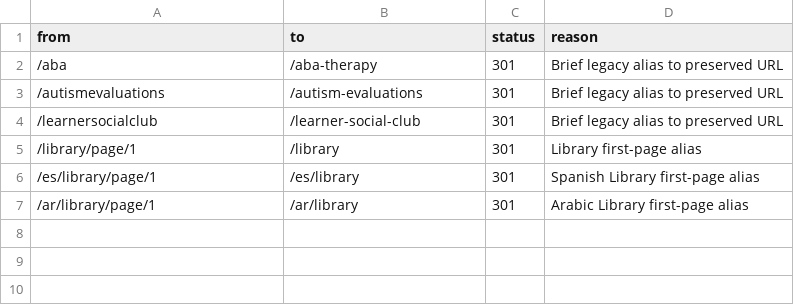
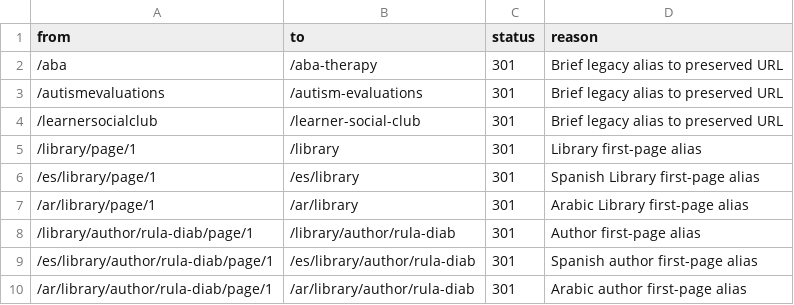
Before and after one commit to AIAMarketing/azinstitute4autism.com, a CSV file: www/reports/redirect-map.csv, drawn as a sheet; the diff names each change by its address in the sheet, - before the commit and + after, or states it on an @@ line.

Commit message:
feat(seo): reconcile URLs and author page-one redirects

```diff
--- a/www/reports/redirect-map.csv
+++ b/www/reports/redirect-map.csv
+row 8: /library/author/rula-diab/page/1 | /library/author/rula-diab | 301 | Author first-page alias
+row 9: /es/library/author/rula-diab/page/1 | /es/library/author/rula-diab | 301 | Spanish author first-page alias
+row 10: /ar/library/author/rula-diab/page/1 | /ar/library/author/rula-diab | 301 | Arabic author first-page alias
```
Also changed, not shown: 10 other files.
